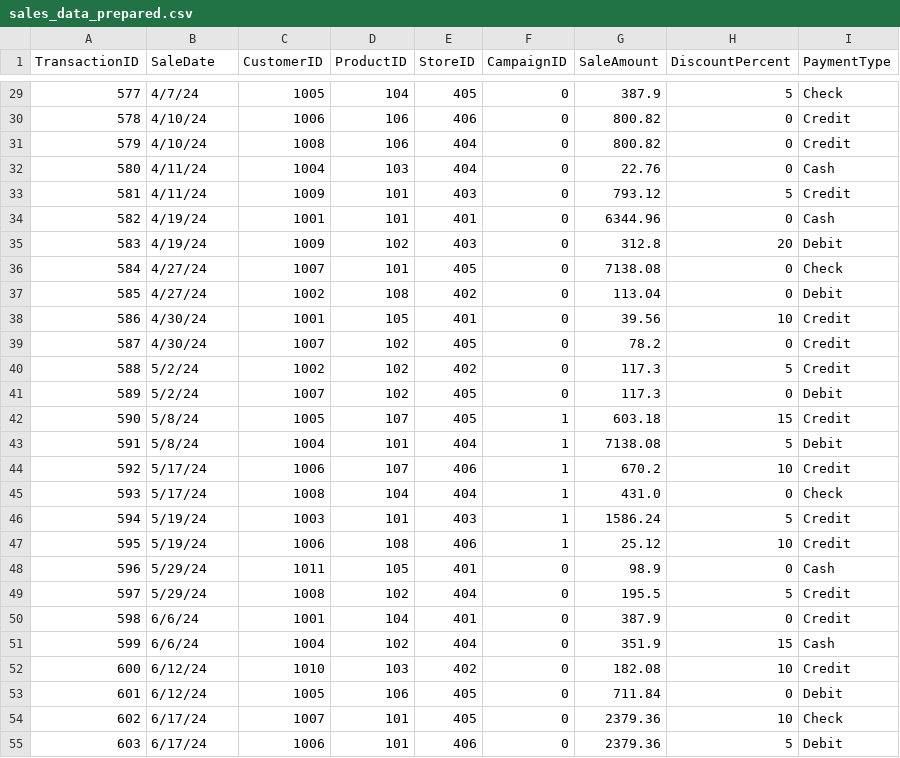
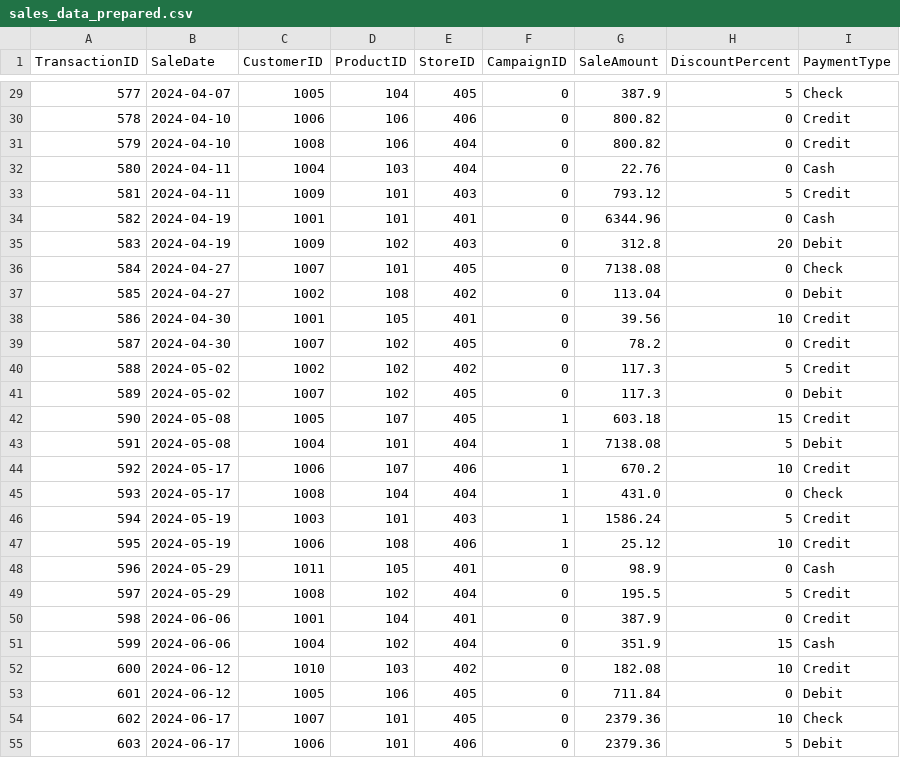
Before and after one commit to AdriannaWebb/smart-store-awebb, a CSV file: data/prepared/sales_data_prepared.csv, drawn as a sheet; only a part is shown, gaps mark what is left out; the diff covers the shown part only.

```diff
--- a/data/prepared/sales_data_prepared.csv
+++ b/data/prepared/sales_data_prepared.csv
@@ -29,27 +29,27 @@ TransactionID,SaleDate,CustomerID,ProductID,StoreID,CampaignID,SaleAmount,Discou
-577,4/7/24,1005,104,405,0,387.9,5,Check
-578,4/10/24,1006,106,406,0,800.82,0,Credit
-579,4/10/24,1008,106,404,0,800.82,0,Credit
-580,4/11/24,1004,103,404,0,22.76,0,Cash
-581,4/11/24,1009,101,403,0,793.12,5,Credit
-582,4/19/24,1001,101,401,0,6344.96,0,Cash
-583,4/19/24,1009,102,403,0,312.8,20,Debit
-584,4/27/24,1007,101,405,0,7138.08,0,Check
-585,4/27/24,1002,108,402,0,113.04,0,Debit
-586,4/30/24,1001,105,401,0,39.56,10,Credit
-587,4/30/24,1007,102,405,0,78.2,0,Credit
-588,5/2/24,1002,102,402,0,117.3,5,Credit
-589,5/2/24,1007,102,405,0,117.3,0,Debit
-590,5/8/24,1005,107,405,1,603.18,15,Credit
-591,5/8/24,1004,101,404,1,7138.08,5,Debit
-592,5/17/24,1006,107,406,1,670.2,10,Credit
-593,5/17/24,1008,104,404,1,431.0,0,Check
-594,5/19/24,1003,101,403,1,1586.24,5,Credit
-595,5/19/24,1006,108,406,1,25.12,10,Credit
-596,5/29/24,1011,105,401,0,98.9,0,Cash
-597,5/29/24,1008,102,404,0,195.5,5,Credit
-598,6/6/24,1001,104,401,0,387.9,0,Credit
-599,6/6/24,1004,102,404,0,351.9,15,Cash
-600,6/12/24,1010,103,402,0,182.08,10,Credit
-601,6/12/24,1005,106,405,0,711.84,0,Debit
-602,6/17/24,1007,101,405,0,2379.36,10,Check
-603,6/17/24,1006,101,406,0,2379.36,5,Debit
+577,2024-04-07,1005,104,405,0,387.9,5,Check
+578,2024-04-10,1006,106,406,0,800.82,0,Credit
+579,2024-04-10,1008,106,404,0,800.82,0,Credit
+580,2024-04-11,1004,103,404,0,22.76,0,Cash
+581,2024-04-11,1009,101,403,0,793.12,5,Credit
+582,2024-04-19,1001,101,401,0,6344.96,0,Cash
+583,2024-04-19,1009,102,403,0,312.8,20,Debit
+584,2024-04-27,1007,101,405,0,7138.08,0,Check
+585,2024-04-27,1002,108,402,0,113.04,0,Debit
+586,2024-04-30,1001,105,401,0,39.56,10,Credit
+587,2024-04-30,1007,102,405,0,78.2,0,Credit
+588,2024-05-02,1002,102,402,0,117.3,5,Credit
+589,2024-05-02,1007,102,405,0,117.3,0,Debit
+590,2024-05-08,1005,107,405,1,603.18,15,Credit
+591,2024-05-08,1004,101,404,1,7138.08,5,Debit
+592,2024-05-17,1006,107,406,1,670.2,10,Credit
+593,2024-05-17,1008,104,404,1,431.0,0,Check
+594,2024-05-19,1003,101,403,1,1586.24,5,Credit
+595,2024-05-19,1006,108,406,1,25.12,10,Credit
+596,2024-05-29,1011,105,401,0,98.9,0,Cash
+597,2024-05-29,1008,102,404,0,195.5,5,Credit
+598,2024-06-06,1001,104,401,0,387.9,0,Credit
+599,2024-06-06,1004,102,404,0,351.9,15,Cash
+600,2024-06-12,1010,103,402,0,182.08,10,Credit
+601,2024-06-12,1005,106,405,0,711.84,0,Debit
+602,2024-06-17,1007,101,405,0,2379.36,10,Check
+603,2024-06-17,1006,101,406,0,2379.36,5,Debit
```
Also changed, not shown: 67 edited cells elsewhere in this file, data/prepared/customers_data_prepared.csv, data/prepared/products_data_prepared.csv, 4 other files.
